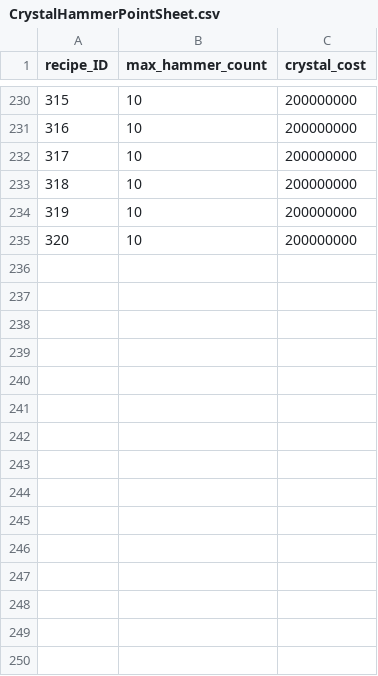
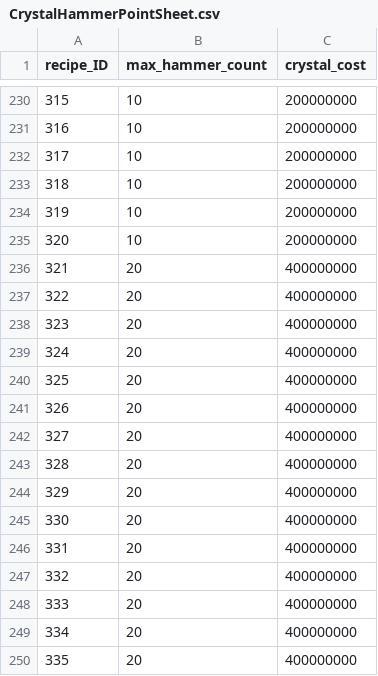
Before and after one commit to planetarium/lib9c, a CSV file: Lib9c/TableCSV/CrystalHammerPointSheet.csv, drawn as a sheet; only a part is shown, gaps mark what is left out.

Commit message:
Update CrystalHammerPointSheet.csv from Google Sheets

```diff
--- a/Lib9c/TableCSV/CrystalHammerPointSheet.csv
+++ b/Lib9c/TableCSV/CrystalHammerPointSheet.csv
@@ -235 +235,16 @@ recipe_ID,max_hammer_count,crystal_cost
 320,10,200000000
+321,20,400000000
+322,20,400000000
+323,20,400000000
+324,20,400000000
+325,20,400000000
+326,20,400000000
+327,20,400000000
+328,20,400000000
+329,20,400000000
+330,20,400000000
+331,20,400000000
+332,20,400000000
+333,20,400000000
+334,20,400000000
+335,20,400000000
```
